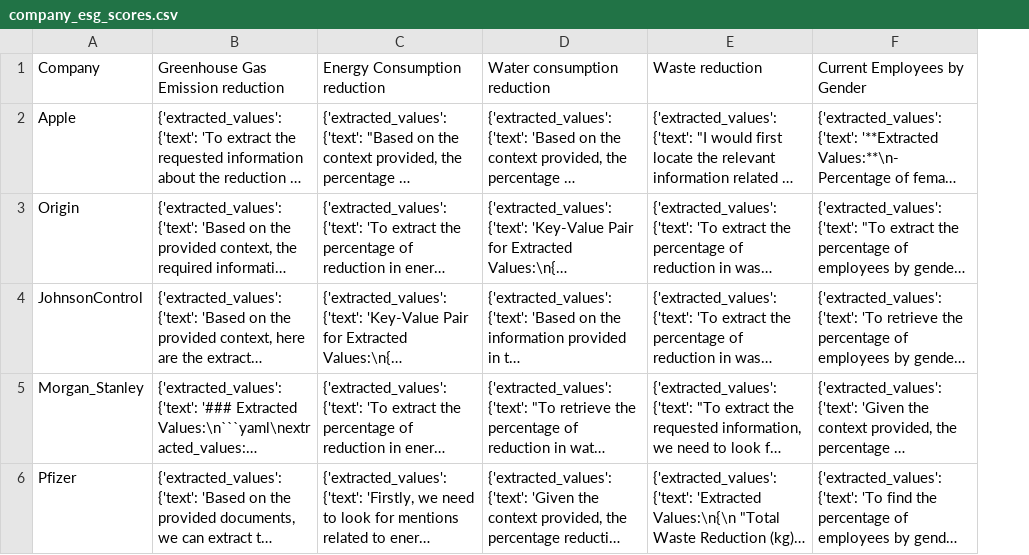
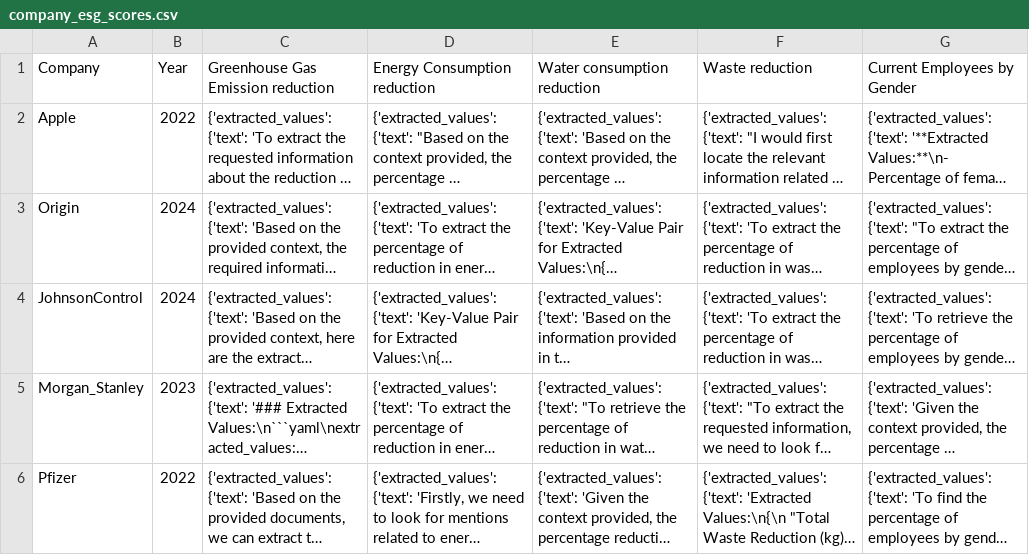
Before and after one commit to shiyun36/dsa3101, a CSV file: notebooks/company_esg_scores.csv, drawn as a sheet; only a part is shown; long unchanged cells end in …; the diff names each change by its address in the sheet, - before the commit and + after, or states it on an @@ line.

```diff
--- a/notebooks/company_esg_scores.csv
+++ b/notebooks/company_esg_scores.csv
+column B, rows 1-6: Year | 2022 | 2024 | 2024 | 2023 | 2022
```
Also changed, not shown: 8 other files.
